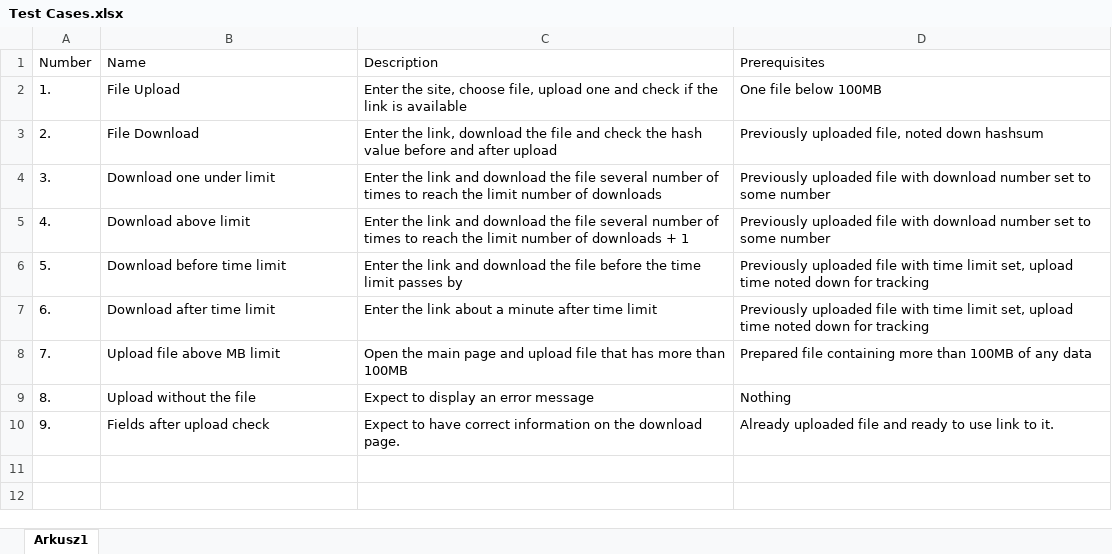
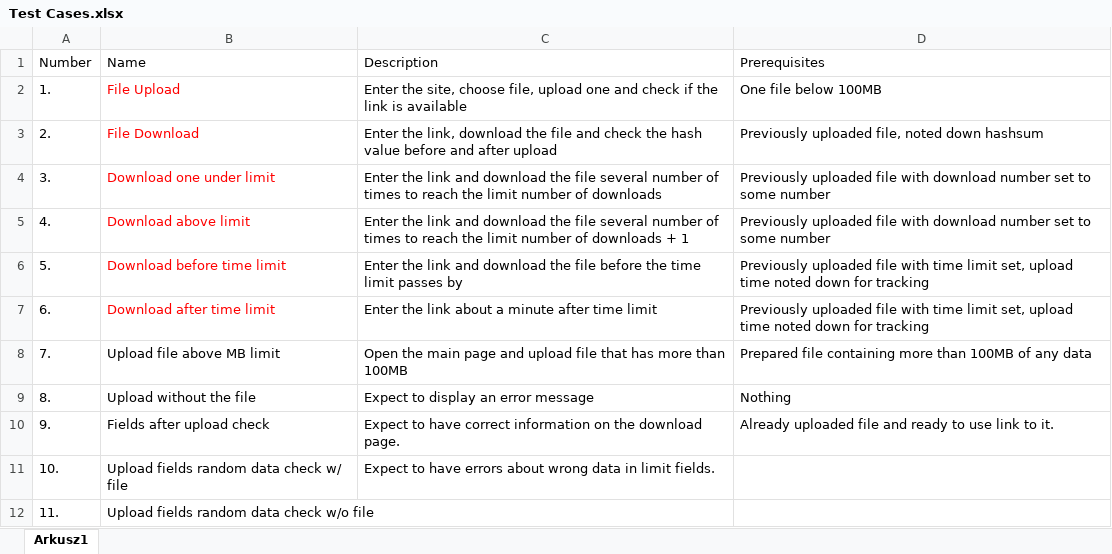
Before and after one commit to FIGUS97/TMPFiles-AutomatedTests, an Excel workbook: Test Cases.xlsx, sheet Arkusz1, drawn as a sheet; values as stored, in another font and other column widths than the file's, no borders; the diff names each change by its address in the sheet, - before the commit and + after, or states it on an @@ line.

Commit message:
Tests added: - Download one under limit - Download above limit - Download time limit - Download after time limit (not finished) - Upload file above MB limit (not finished)

```diff
--- a/Test Cases.xlsx (sheet Arkusz1)
+++ b/Test Cases.xlsx (sheet Arkusz1)
-B2:B7 text colour: black
+B2:B7 text colour: #FF0000
+row 11: 10. | Upload fields random data check w/ file | Expect to have errors about wrong data in limit fields.
+row 12: 11. | Upload fields random data check w/o file
```
Also changed, not shown: 15 other files.
